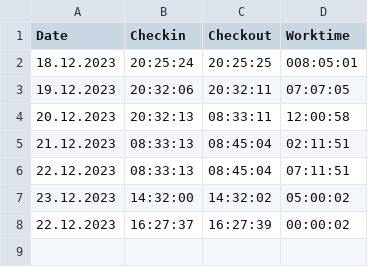
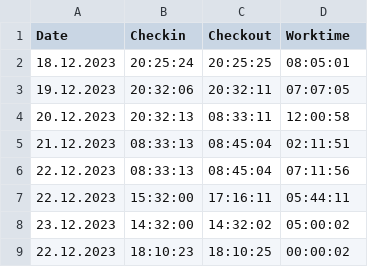
Before and after one commit to JannisZeelen/Zeiterfassung-Projektarbeit, a CSV file: zeiterfassung.csv, drawn as a sheet.

```diff
--- a/zeiterfassung.csv
+++ b/zeiterfassung.csv
@@ -1,3 +1,3 @@
 Date,Checkin,Checkout,Worktime
-18.12.2023,20:25:24,20:25:25,008:05:01
+18.12.2023,20:25:24,20:25:25,08:05:01
 19.12.2023,20:32:06,20:32:11,07:07:05
@@ -5,4 +5,5 @@ Date,Checkin,Checkout,Worktime
 21.12.2023,08:33:13,08:45:04,02:11:51
-22.12.2023,08:33:13,08:45:04,07:11:51
+22.12.2023,08:33:13,08:45:04,07:11:56
+22.12.2023,15:32:00,17:16:11,05:44:11
 23.12.2023,14:32:00,14:32:02,05:00:02
-22.12.2023,16:27:37,16:27:39,00:00:02
+22.12.2023,18:10:23,18:10:25,00:00:02
```
Also changed, not shown: 1 other file.
